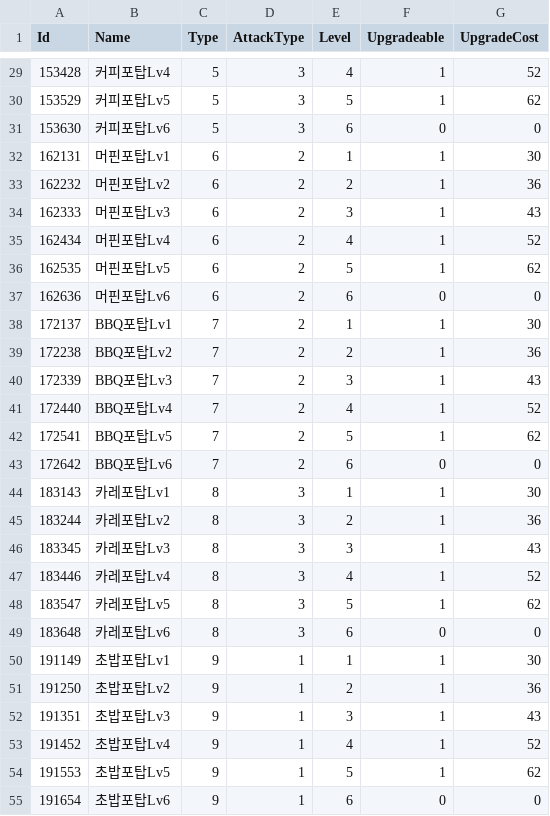
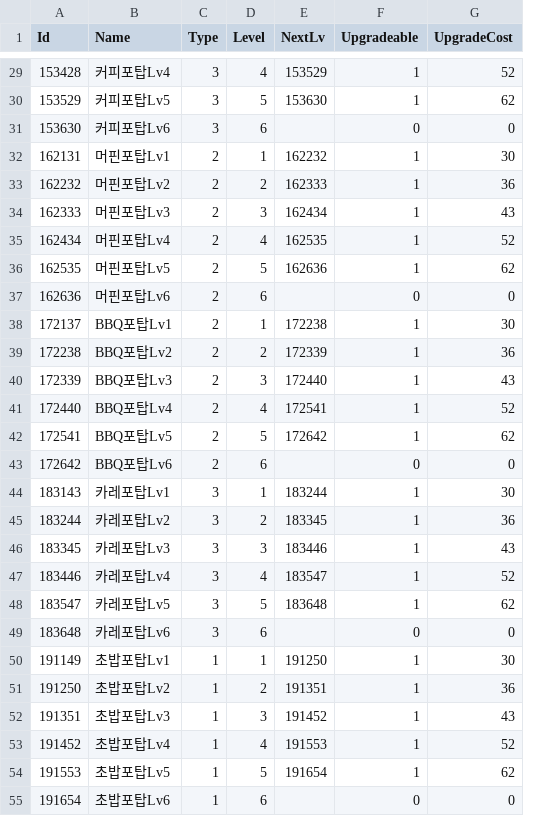
Before and after one commit to leejaeyoung1210/Food-Defense, a CSV file: Assets/Resources/DataTables/TowerTable.csv, drawn as a sheet; only a part is shown, gaps mark what is left out; removed rows and columns are numbered as before the commit, all else as after; the diff covers the shown part only; the diff names each change by its address in the sheet, - before the commit and + after, or states it on an @@ line.

Commit message:
towerType

```diff
--- a/Assets/Resources/DataTables/TowerTable.csv
+++ b/Assets/Resources/DataTables/TowerTable.csv
-column D (AttackType), rows 29-55: 3 | 3 | 3 | 2 | 2 | 2 | 2 | 2 | 2 | 2 | 2 | 2 | 2 | 2 | 2 | 3 | 3 | 3 | 3 | 3 | 3 | 1 | 1 | 1 | 1 | 1 | 1
+column E (NextLv), rows 29-54: 153529 | 153630 |  | 162232 | 162333 | 162434 | 162535 | 162636 |  | 172238 | 172339 | 172440 | 172541 | 172642 |  | 183244 | 183345 | 183446 | 183547 | 183648 |  | 191250 | 191351 | 191452 | 191553 | 191654
-C29:C31 (Type): 5
+C29:C31 (Type): 3
-C32:C37 (Type): 6
+C32:C37 (Type): 2
-C38:C43 (Type): 7
+C38:C43 (Type): 2
-C44:C49 (Type): 8
+C44:C49 (Type): 3
-C50:C55 (Type): 9
+C50:C55 (Type): 1
```
Also changed, not shown: 27 edited cells elsewhere in this file, 6 other files.
